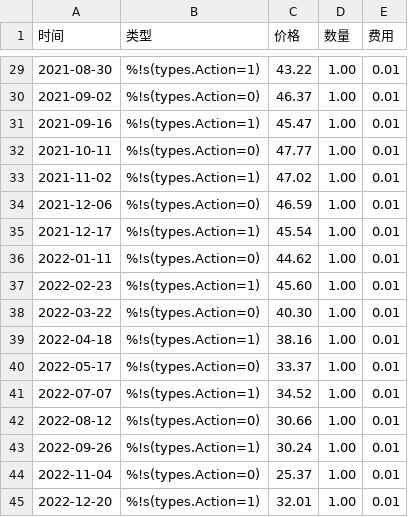
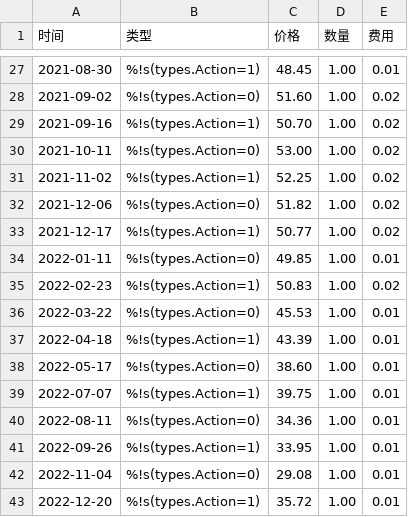
Before and after one commit to tina2elva/Stock_BackTester, a CSV file: cmb_MACD_trades.csv, drawn as a sheet; only a part is shown, gaps mark what is left out; the diff covers the shown part only.

```diff
--- a/cmb_MACD_trades.csv
+++ b/cmb_MACD_trades.csv
@@ -29,17 +27,17 @@
-2021-08-30,%!s(types.Action=1),43.22,1.00,0.01
-2021-09-02,%!s(types.Action=0),46.37,1.00,0.01
-2021-09-16,%!s(types.Action=1),45.47,1.00,0.01
-2021-10-11,%!s(types.Action=0),47.77,1.00,0.01
-2021-11-02,%!s(types.Action=1),47.02,1.00,0.01
-2021-12-06,%!s(types.Action=0),46.59,1.00,0.01
-2021-12-17,%!s(types.Action=1),45.54,1.00,0.01
-2022-01-11,%!s(types.Action=0),44.62,1.00,0.01
-2022-02-23,%!s(types.Action=1),45.60,1.00,0.01
-2022-03-22,%!s(types.Action=0),40.30,1.00,0.01
-2022-04-18,%!s(types.Action=1),38.16,1.00,0.01
-2022-05-17,%!s(types.Action=0),33.37,1.00,0.01
-2022-07-07,%!s(types.Action=1),34.52,1.00,0.01
-2022-08-12,%!s(types.Action=0),30.66,1.00,0.01
-2022-09-26,%!s(types.Action=1),30.24,1.00,0.01
-2022-11-04,%!s(types.Action=0),25.37,1.00,0.01
-2022-12-20,%!s(types.Action=1),32.01,1.00,0.01
+2021-08-30,%!s(types.Action=1),48.45,1.00,0.01
+2021-09-02,%!s(types.Action=0),51.60,1.00,0.02
+2021-09-16,%!s(types.Action=1),50.70,1.00,0.02
+2021-10-11,%!s(types.Action=0),53.00,1.00,0.02
+2021-11-02,%!s(types.Action=1),52.25,1.00,0.02
+2021-12-06,%!s(types.Action=0),51.82,1.00,0.02
+2021-12-17,%!s(types.Action=1),50.77,1.00,0.02
+2022-01-11,%!s(types.Action=0),49.85,1.00,0.01
+2022-02-23,%!s(types.Action=1),50.83,1.00,0.02
+2022-03-22,%!s(types.Action=0),45.53,1.00,0.01
+2022-04-18,%!s(types.Action=1),43.39,1.00,0.01
+2022-05-17,%!s(types.Action=0),38.60,1.00,0.01
+2022-07-07,%!s(types.Action=1),39.75,1.00,0.01
+2022-08-11,%!s(types.Action=0),34.36,1.00,0.01
+2022-09-26,%!s(types.Action=1),33.95,1.00,0.01
+2022-11-04,%!s(types.Action=0),29.08,1.00,0.01
+2022-12-20,%!s(types.Action=1),35.72,1.00,0.01
```
Also changed, not shown: 2 removed rows and 34 edited cells elsewhere in this file, 4 other files.
